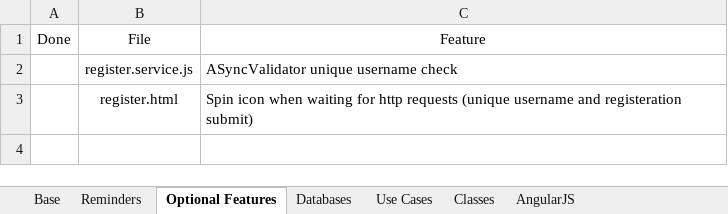
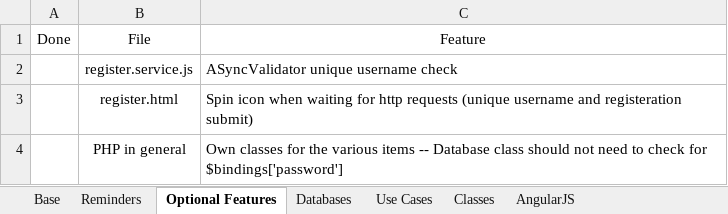
Before and after one commit to dtrepani/cs480, an Excel workbook: doc/notes.xlsx, sheet Optional Features, drawn as a sheet; values as stored, in another font and other column widths than the file's, no borders; conditional formats and table styles not drawn; the diff names each change by its address in the sheet, - before the commit and + after, or states it on an @@ line.

Commit message:
Start of CRUD type classes. Register converted to new CRUD structure.

```diff
--- a/doc/notes.xlsx (sheet Optional Features)
+++ b/doc/notes.xlsx (sheet Optional Features)
+row 4:  | PHP in general | Own classes for the various items -- Database class should not need to check for $bindings['password']
```
Also changed, not shown: sheet Databases, 16 other files.
